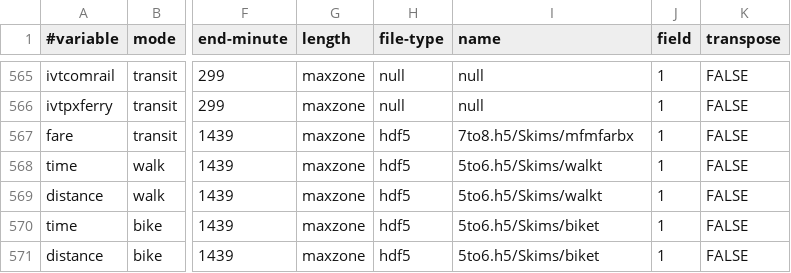
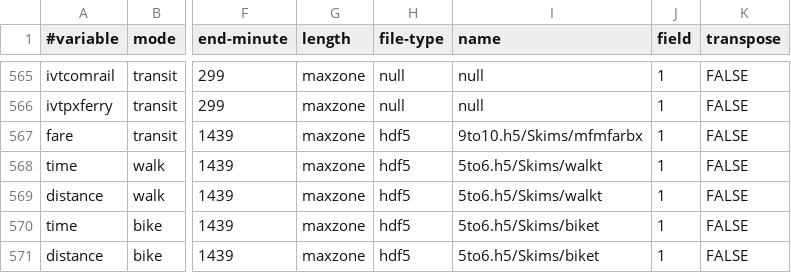
Before and after one commit to psrc/soundcast, a CSV file: inputs/psrc_full_roster.csv, drawn as a sheet; only a part is shown, gaps mark what is left out; the diff names each change by its address in the sheet, - before the commit and + after, or states it on an @@ line.

Commit message:
fixing another roster mistake with transit time periods

```diff
--- a/inputs/psrc_full_roster.csv
+++ b/inputs/psrc_full_roster.csv
-I567 (name): 7to8.h5/Skims/mfmfarbx
+I567 (name): 9to10.h5/Skims/mfmfarbx
```
